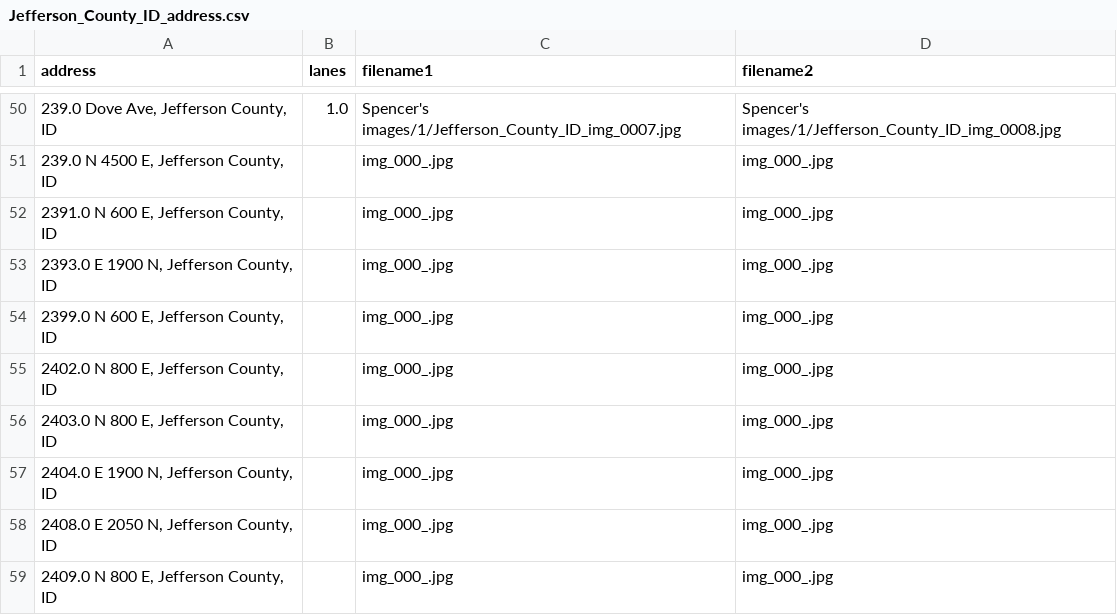
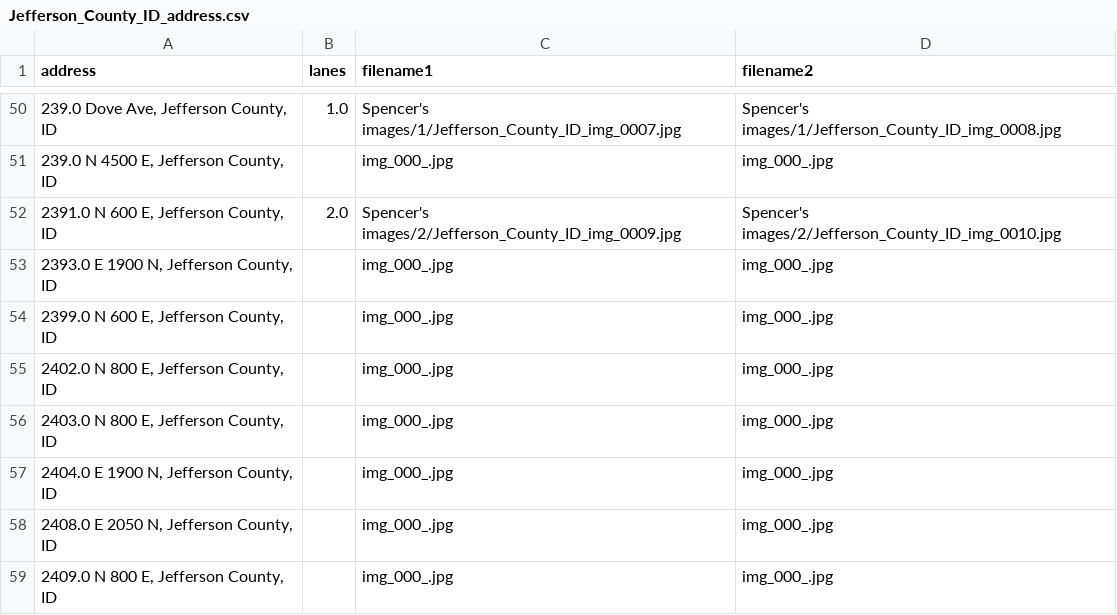
Before and after one commit to JigglyNoahPuff/Good2Go_Lanes, a CSV file: Spencer's images/Jefferson_County_ID_address.csv, drawn as a sheet; only a part is shown, gaps mark what is left out.

Commit message:
This is an automatic commit from the StreetViewAPI.ipynb using PyGithub

```diff
--- a/Spencer's images/Jefferson_County_ID_address.csv
+++ b/Spencer's images/Jefferson_County_ID_address.csv
@@ -51,3 +51,3 @@ address,lanes,filename1,filename2
 "239.0 N 4500 E, Jefferson County, ID",,img_000_.jpg,img_000_.jpg
-"2391.0 N 600 E, Jefferson County, ID",,img_000_.jpg,img_000_.jpg
+"2391.0 N 600 E, Jefferson County, ID",2.0,Spencer's images/2/Jefferson_County_ID_img_0009.jpg,Spencer's images/2/Jefferson_County_ID_img_0010.jpg
 "2393.0 E 1900 N, Jefferson County, ID",,img_000_.jpg,img_000_.jpg
```
